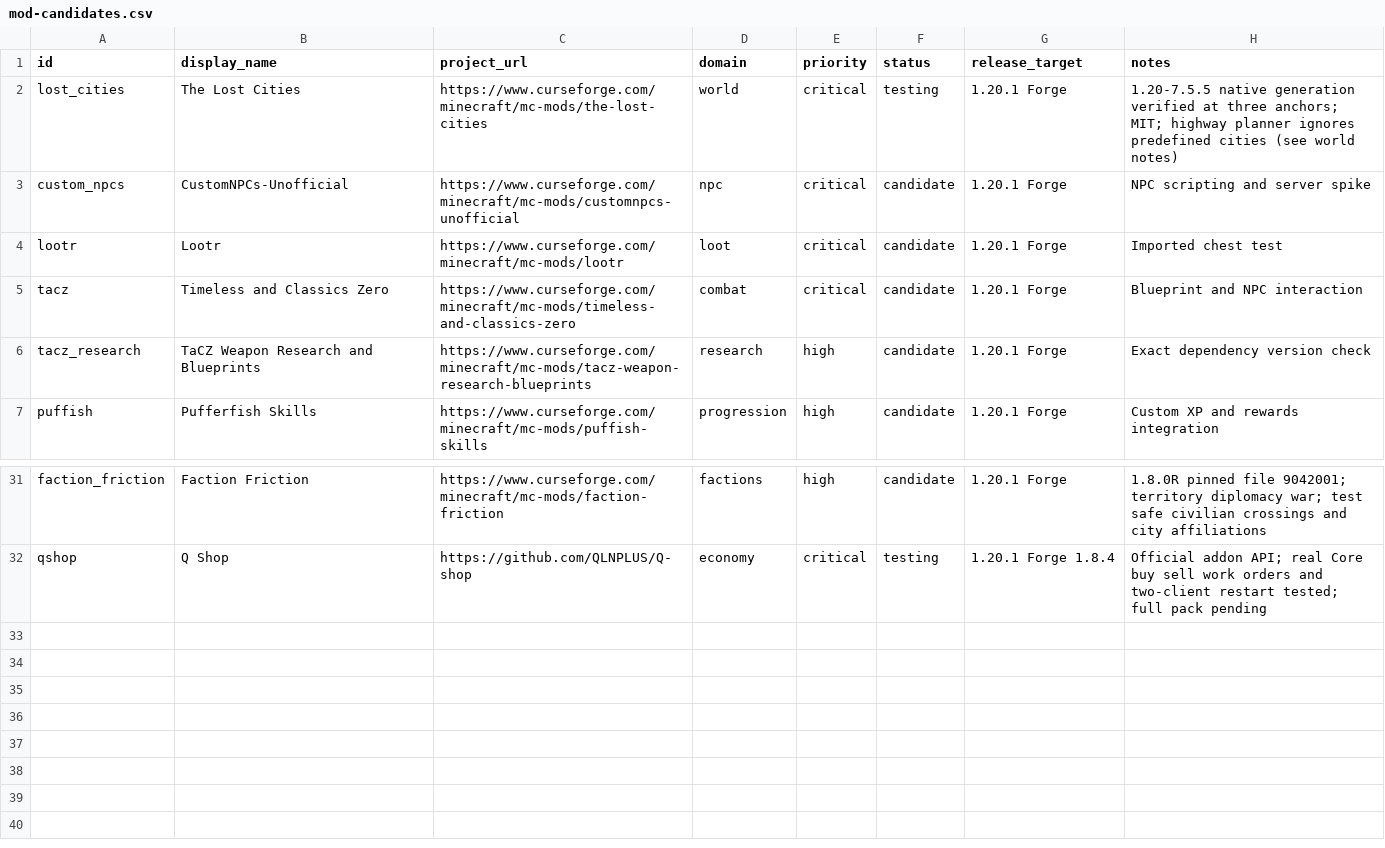
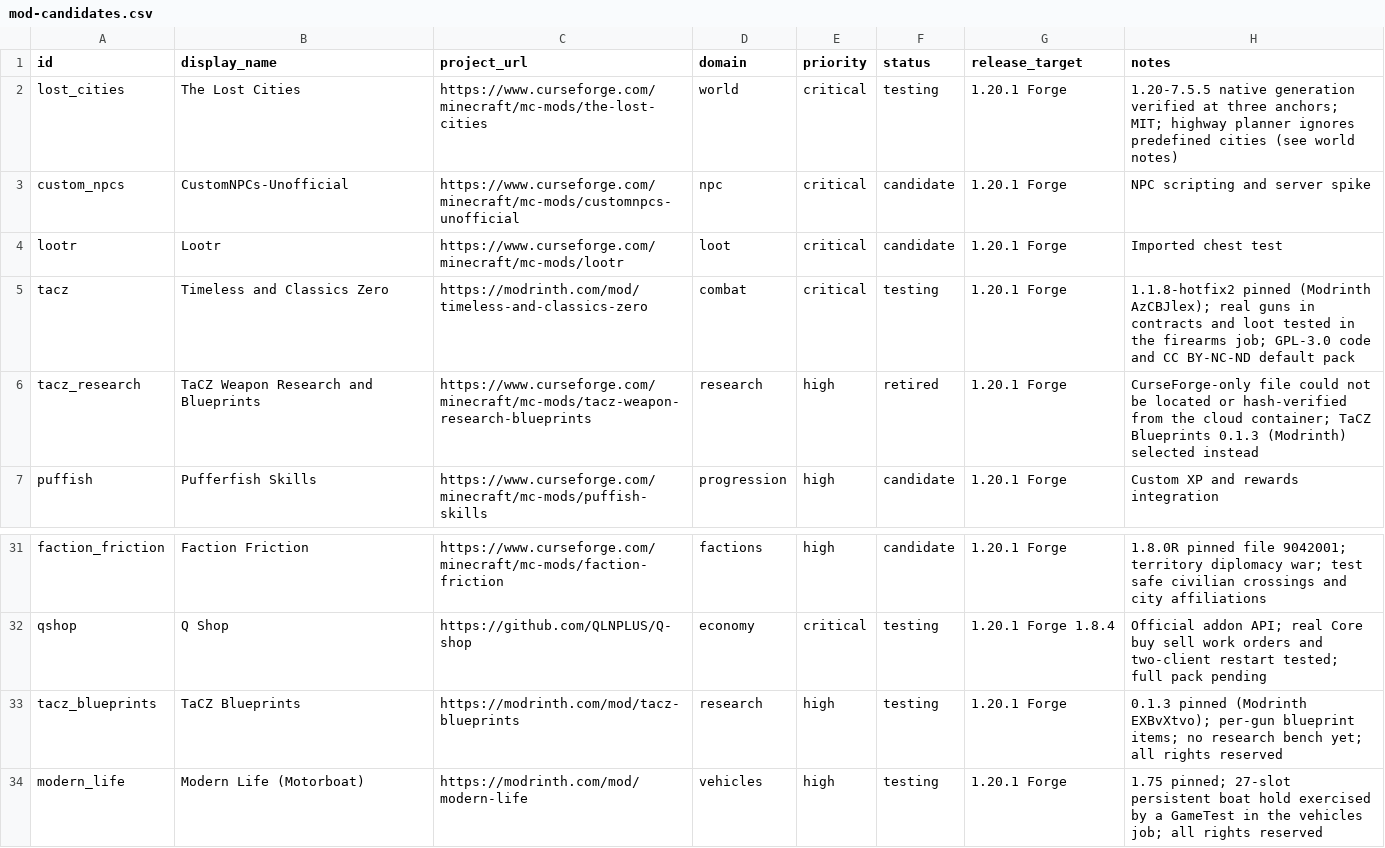
Before and after one commit to Stoffe101/Underground-City, a CSV file: docs/technical/mod-candidates.csv, drawn as a sheet; only a part is shown, gaps mark what is left out.

```diff
--- a/docs/technical/mod-candidates.csv
+++ b/docs/technical/mod-candidates.csv
@@ -4,4 +4,4 @@ custom_npcs,CustomNPCs-Unofficial,https://www.curseforge.com/minecraft/mc-mods/c
 lootr,Lootr,https://www.curseforge.com/minecraft/mc-mods/lootr,loot,critical,candidate,1.20.1 Forge,Imported chest test
-tacz,Timeless and Classics Zero,https://www.curseforge.com/minecraft/mc-mods/timeless-and-classics-zero,combat,critical,candidate,1.20.1 Forge,Blueprint and NPC interaction
-tacz_research,TaCZ Weapon Research and Blueprints,https://www.curseforge.com/minecraft/mc-mods/tacz-weapon-research-blueprints,research,high,candidate,1.20.1 Forge,Exact dependency version check
+tacz,Timeless and Classics Zero,https://modrinth.com/mod/timeless-and-classics-zero,combat,critical,testing,1.20.1 Forge,1.1.8-hotfix2 pinned (Modrinth AzCBJlex); real guns in contracts and loot tested in the firearms job; GPL-3.0 code and CC BY-NC-ND default pack
+tacz_research,TaCZ Weapon Research and Blueprints,https://www.curseforge.com/minecraft/mc-mods/tacz-weapon-research-blueprints,research,high,retired,1.20.1 Forge,CurseForge-only file could not be located or hash-verified from the cloud container; TaCZ Blueprints 0.1.3 (Modrinth) selected instead
 puffish,Pufferfish Skills,https://www.curseforge.com/minecraft/mc-mods/puffish-skills,progression,high,candidate,1.20.1 Forge,Custom XP and rewards integration
@@ -32 +32,3 @@ faction_friction,Faction Friction,https://www.curseforge.com/minecraft/mc-mods/f
 qshop,Q Shop,https://github.com/QLNPLUS/Q-shop,economy,critical,testing,1.20.1 Forge 1.8.4,Official addon API; real Core buy sell work orders and two-client restart tested; full pack pending
+tacz_blueprints,TaCZ Blueprints,https://modrinth.com/mod/tacz-blueprints,research,high,testing,1.20.1 Forge,0.1.3 pinned (Modrinth EXBvXtvo); per-gun blueprint items; no research bench yet; all rights reserved
+modern_life,Modern Life (Motorboat),https://modrinth.com/mod/modern-life,vehicles,high,testing,1.20.1 Forge,1.75 pinned; 27-slot persistent boat hold exercised by a GameTest in the vehicles job; all rights reserved
```
Also changed, not shown: docs/legal/asset-register.csv, 14 other files.
